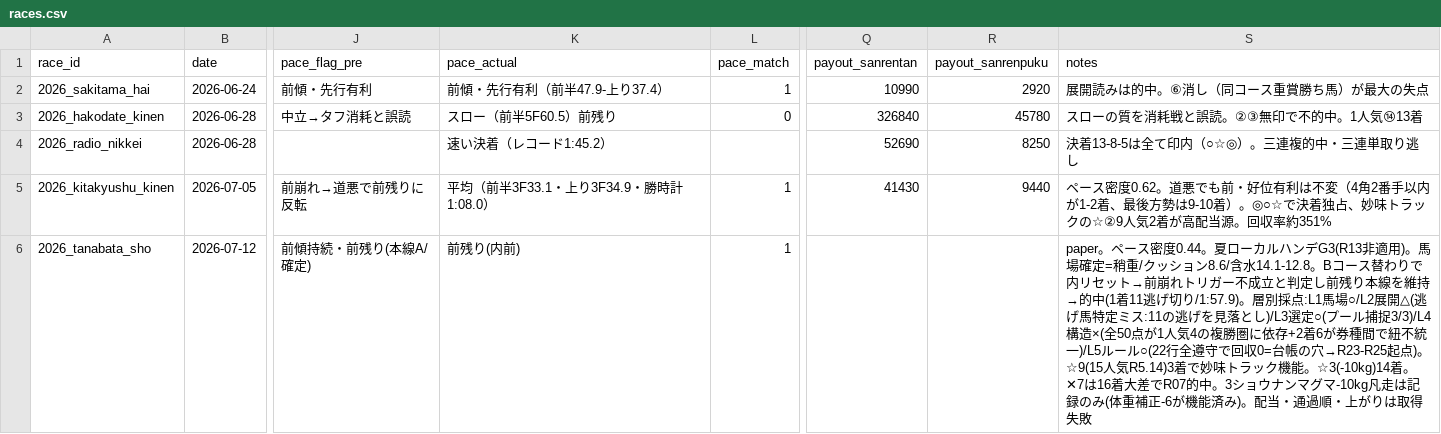
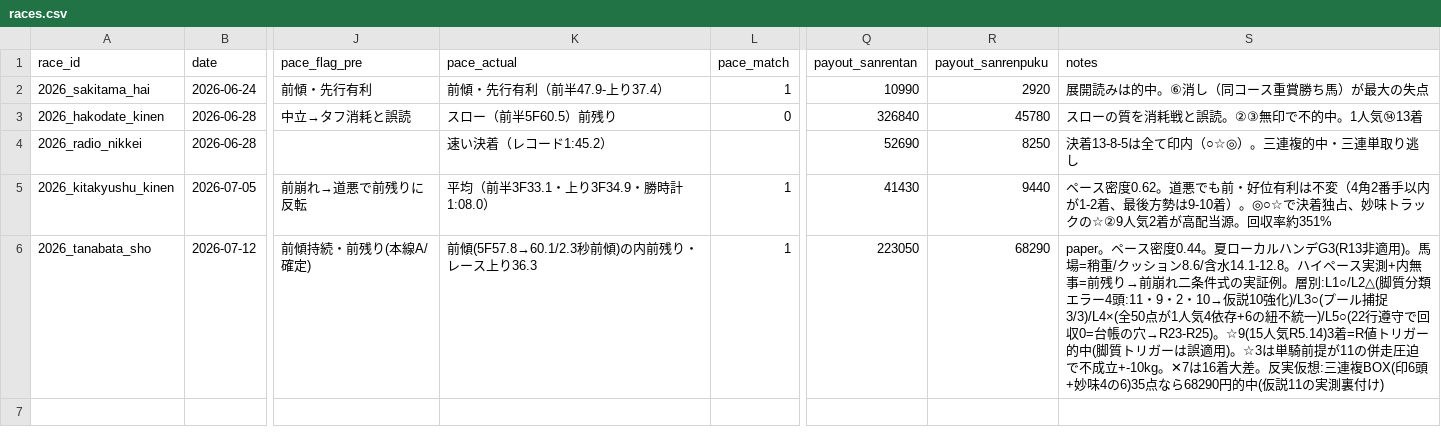
Before and after one commit to Atoyr/keiba, a CSV file: log/races.csv, drawn as a sheet; only a part is shown, gaps mark what is left out; the diff names each change by its address in the sheet, - before the commit and + after, or states it on an @@ line.

```diff
--- a/log/races.csv
+++ b/log/races.csv
-K6 (pace_actual): 前残り(内前)
+K6 (pace_actual): 前傾(5F57.8→60.1/2.3秒前傾)の内前残り・レース上り36.3
-Q6 (payout_sanrentan): (empty)
+Q6 (payout_sanrentan): 223050
-R6 (payout_sanrenpuku): (empty)
+R6 (payout_sanrenpuku): 68290
-S6 (notes): …)。馬場確定=稍重/クッション8.6/含水14.1-12.8。Bコース替わりで内リセット→前崩れトリガー不成立と判定し前残り本線を維持→的中(1着11逃げ切り/1:57.9)。層別採点:L1馬場○/L2展開△(逃げ馬特定ミス:11の逃げを見落とし)/L3選定○(プール捕捉3/3)/L4構造×(全50点が1人気4の複勝圏に依存+2着6が券種間で紐不統一)/L5ルール○(22行全遵守で回収0=台帳の穴→R23-R25起点)。☆9(15人気R5.14)3着で妙味トラック機能。☆3(-10kg)14着。✕7は16着大差でR07的中。3ショウナンマグマ-10kg凡走は記録のみ(体重補正-6が機能済み)。配当・通過順・上がりは取得失敗
+S6 (notes): …)。馬場=稍重/クッション8.6/含水14.1-12.8。ハイペース実測+内無事=前残り→前崩れ二条件式の実証例。層別:L1○/L2△(脚質分類エラー4頭:11・9・2・10→仮説10強化)/L3○(プール捕捉3/3)/L4×(全50点が1人気4依存+6の紐不統一)/L5○(22行遵守で回収0=台帳の穴→R23-R25)。☆9(15人気R5.14)3着=R値トリガー的中(脚質トリガーは誤適用)。☆3は単騎前提が11の併走圧迫で不成立+-10kg。✕7は16着大差。反実仮想:三連複BOX(印6頭+妙味4の6)35点なら68290円的中(仮説11の実測裏付け)
```
Also changed, not shown: log/predictions.csv, 2 other files.
